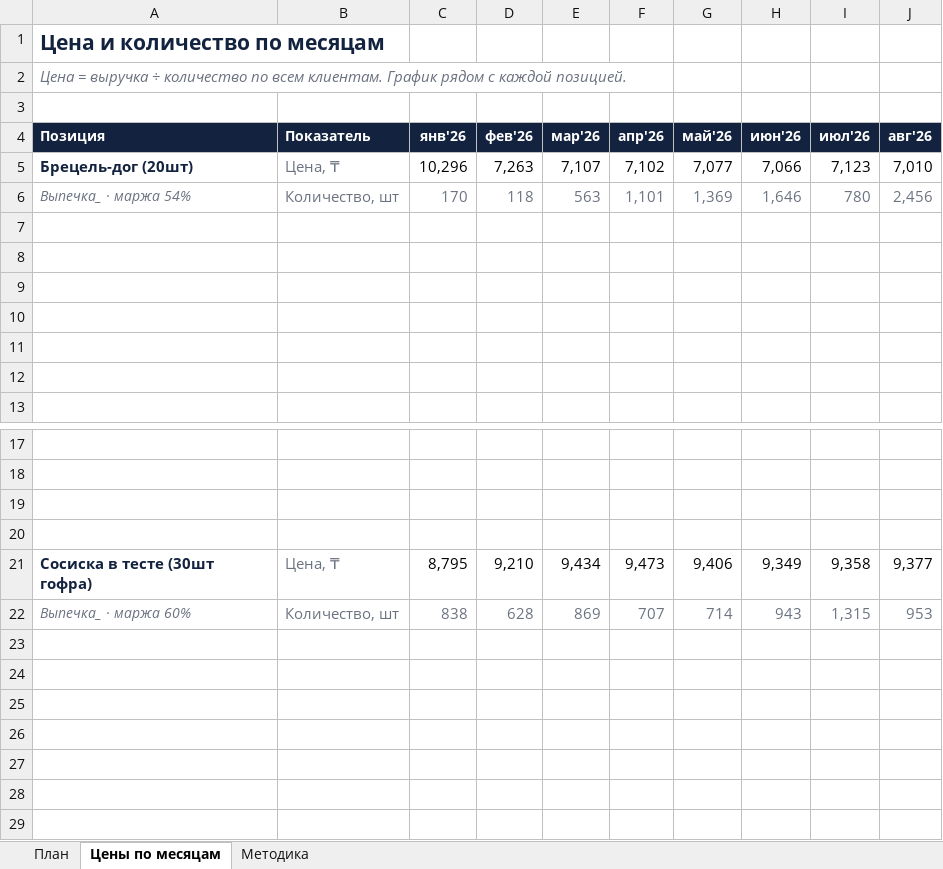
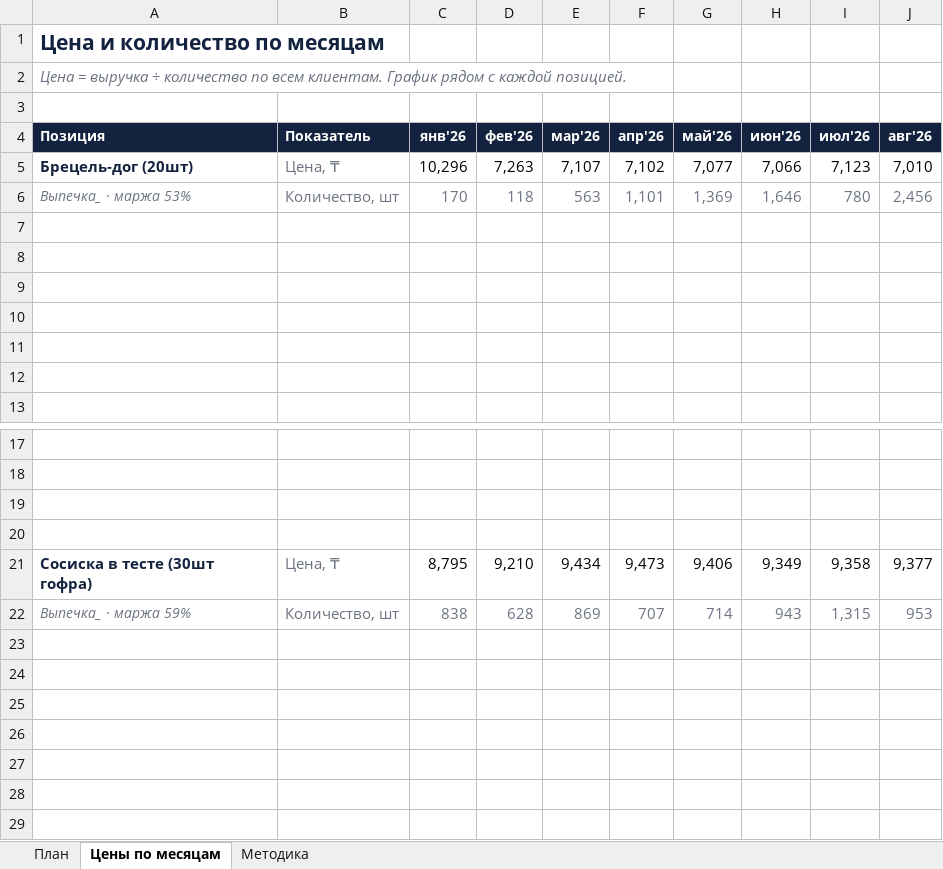
Before and after one commit to Olgagerassimenko/fin-director, an Excel workbook: план_повышения_цен.xlsx, sheet Цены по месяцам, drawn as a sheet; only a part is shown, gaps mark what is left out; values as stored, in another font and other column widths than the file's, no borders; charts and pictures not drawn; the diff names each change by its address in the sheet, - before the commit and + after, or states it on an @@ line.

```diff
--- a/план_повышения_цен.xlsx (sheet Цены по месяцам)
+++ b/план_повышения_цен.xlsx (sheet Цены по месяцам)
-A6 (Позиция): Выпечка_ · маржа 54%
+A6 (Позиция): Выпечка_ · маржа 53%
-A22 (Позиция): Выпечка_ · маржа 60%
+A22 (Позиция): Выпечка_ · маржа 59%
```
Also changed, not shown: sheet План, I Отчет ПРОДАЖИ 01.2026.xlsx, I Отчет ПРОДАЖИ 02.2026.xlsx, 32 other files.
